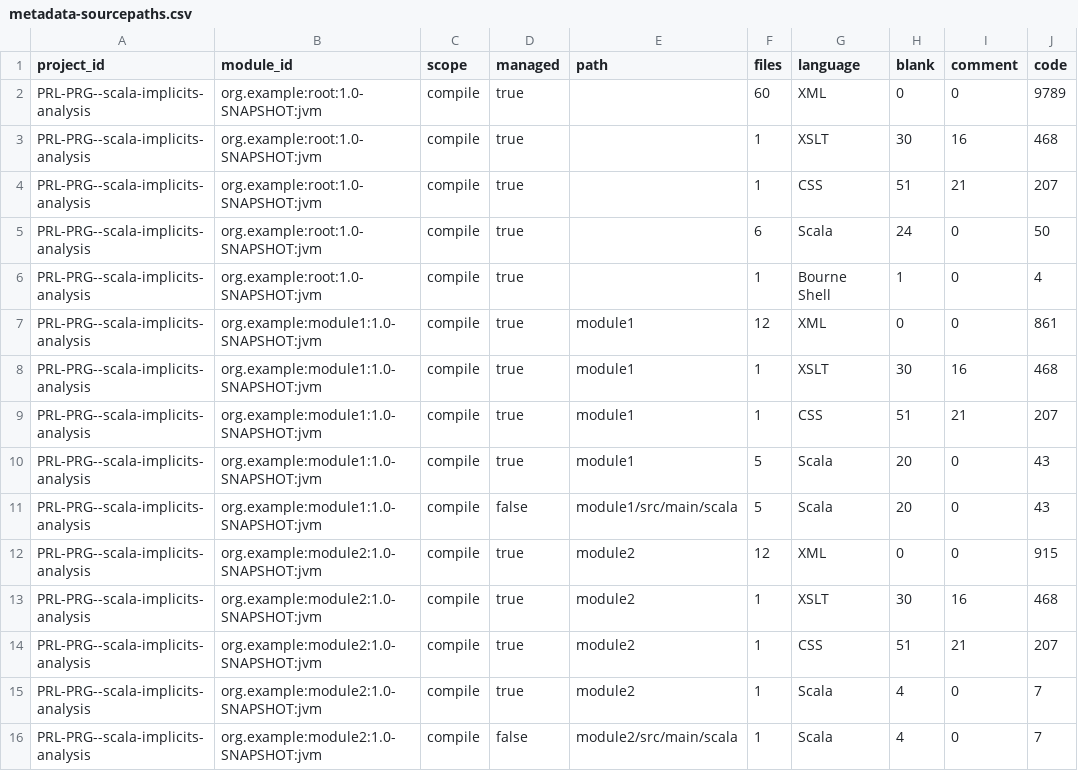
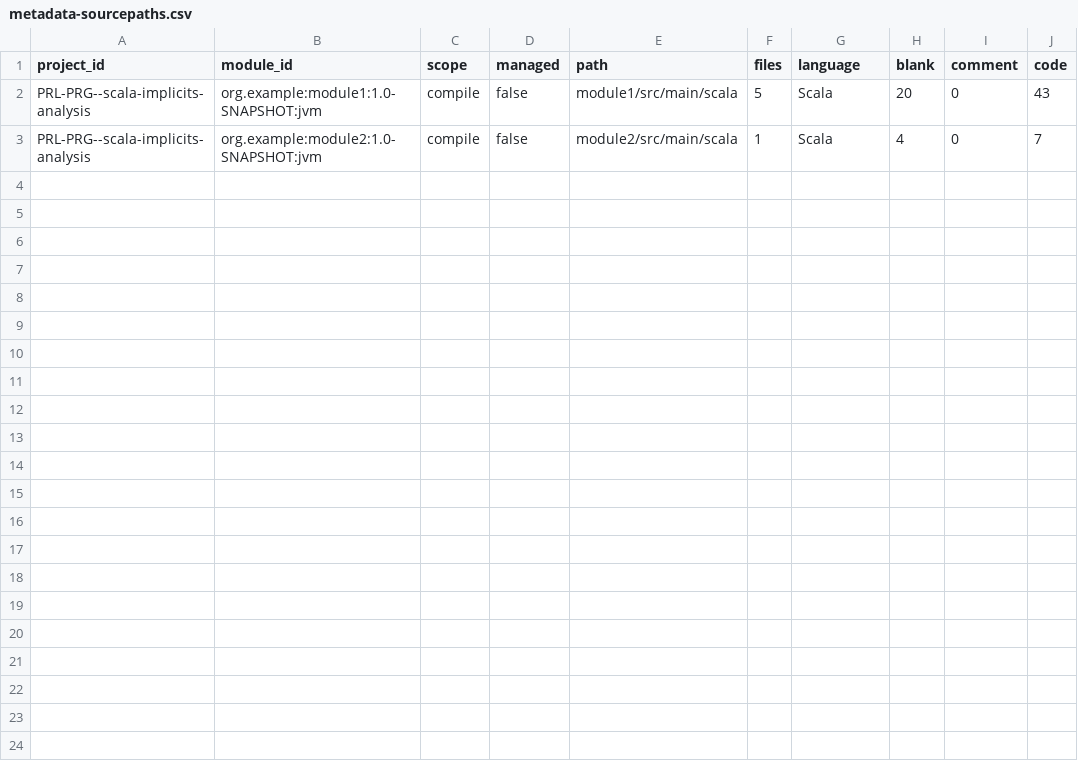
Before and after one commit to PRL-PRG/scala-implicits-analysis, a CSV file: libs/test-extractor/example-project/_analysis_/metadata-sourcepaths.csv, drawn as a sheet; the diff names each change by its address in the sheet, - before the commit and + after, or states it on an @@ line.

Commit message:
Fixed metadata source paths and semanticdb module matching
The problem was that sourcesInRoot was true all the time and so
the project root itself would be always included with path==""
which will be a prefix of all paths in the old logic

```diff
--- a/libs/test-extractor/example-project/_analysis_/metadata-sourcepaths.csv
+++ b/libs/test-extractor/example-project/_analysis_/metadata-sourcepaths.csv
-row 2: PRL-PRG--scala-implicits-analysis | org.example:root:1.0-SNAPSHOT:jvm | compile | true |  | 60 | XML | 0 | 0 | 9789
-row 3: PRL-PRG--scala-implicits-analysis | org.example:root:1.0-SNAPSHOT:jvm | compile | true |  | 1 | XSLT | 30 | 16 | 468
-row 4: PRL-PRG--scala-implicits-analysis | org.example:root:1.0-SNAPSHOT:jvm | compile | true |  | 1 | CSS | 51 | 21 | 207
-row 5: PRL-PRG--scala-implicits-analysis | org.example:root:1.0-SNAPSHOT:jvm | compile | true |  | 6 | Scala | 24 | 0 | 50
-row 6: PRL-PRG--scala-implicits-analysis | org.example:root:1.0-SNAPSHOT:jvm | compile | true |  | 1 | Bourne Shell | 1 | 0 | 4
-row 7: PRL-PRG--scala-implicits-analysis | org.example:module1:1.0-SNAPSHOT:jvm | compile | true | module1 | 12 | XML | 0 | 0 | 861
-row 8: PRL-PRG--scala-implicits-analysis | org.example:module1:1.0-SNAPSHOT:jvm | compile | true | module1 | 1 | XSLT | 30 | 16 | 468
-row 9: PRL-PRG--scala-implicits-analysis | org.example:module1:1.0-SNAPSHOT:jvm | compile | true | module1 | 1 | CSS | 51 | 21 | 207
-row 10: PRL-PRG--scala-implicits-analysis | org.example:module1:1.0-SNAPSHOT:jvm | compile | true | module1 | 5 | Scala | 20 | 0 | 43
-row 12: PRL-PRG--scala-implicits-analysis | org.example:module2:1.0-SNAPSHOT:jvm | compile | true | module2 | 12 | XML | 0 | 0 | 915
-row 13: PRL-PRG--scala-implicits-analysis | org.example:module2:1.0-SNAPSHOT:jvm | compile | true | module2 | 1 | XSLT | 30 | 16 | 468
-row 14: PRL-PRG--scala-implicits-analysis | org.example:module2:1.0-SNAPSHOT:jvm | compile | true | module2 | 1 | CSS | 51 | 21 | 207
-row 15: PRL-PRG--scala-implicits-analysis | org.example:module2:1.0-SNAPSHOT:jvm | compile | true | module2 | 1 | Scala | 4 | 0 | 7
```
Also changed, not shown: libs/test-extractor/example-project/_analysis_/metadata-modules.csv, 16 other files.
